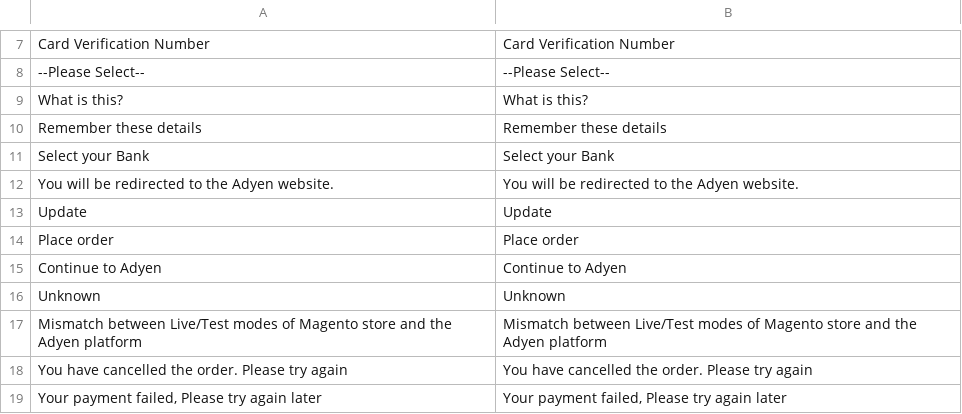
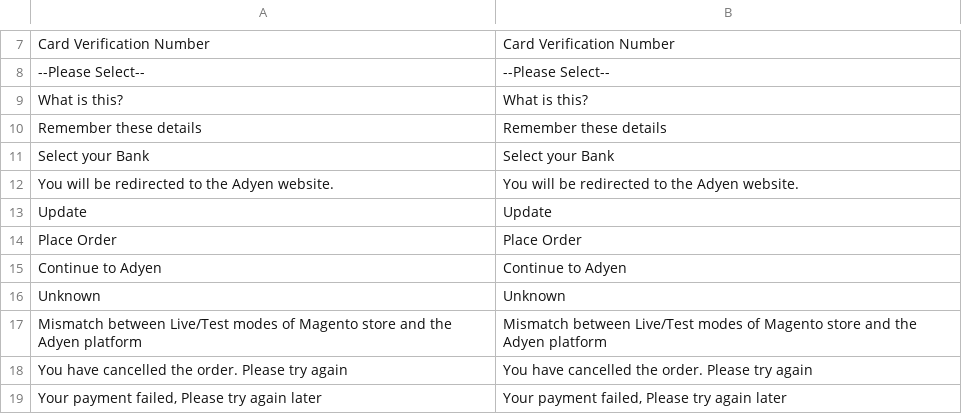
Before and after one commit to magento1211/project-build-magento2, a CSV file: i18n/en_US.csv, drawn as a sheet; only a part is shown, gaps mark what is left out.

Commit message:
Replace "Place order" by "Place Order" like Magento

```diff
--- a/i18n/en_US.csv
+++ b/i18n/en_US.csv
@@ -13,3 +13,3 @@
 "Update","Update"
-"Place order","Place order"
+"Place Order","Place Order"
 "Continue to Adyen","Continue to Adyen"
```
Also changed, not shown: i18n/nl_NL.csv, 1 other file.
